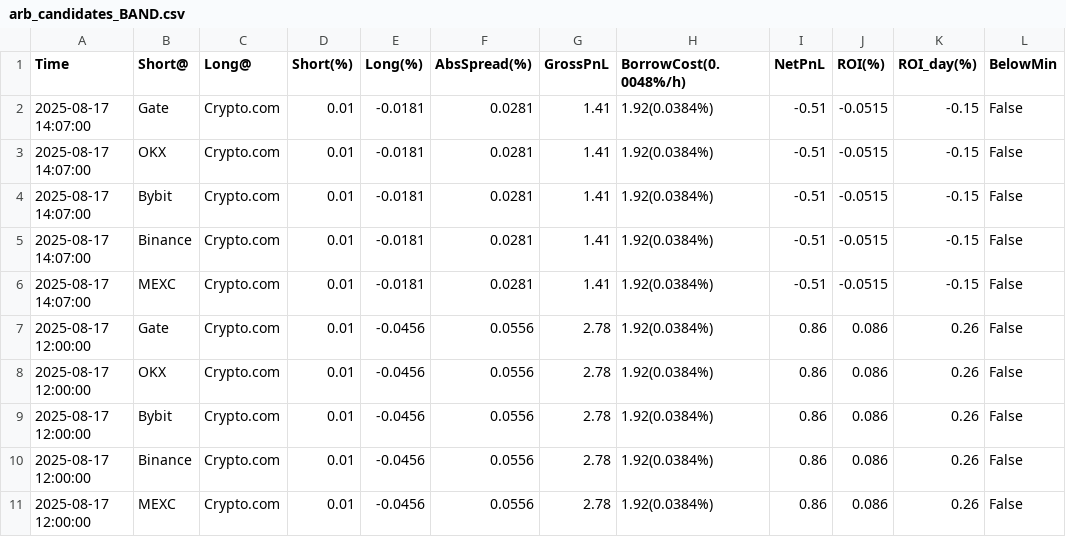
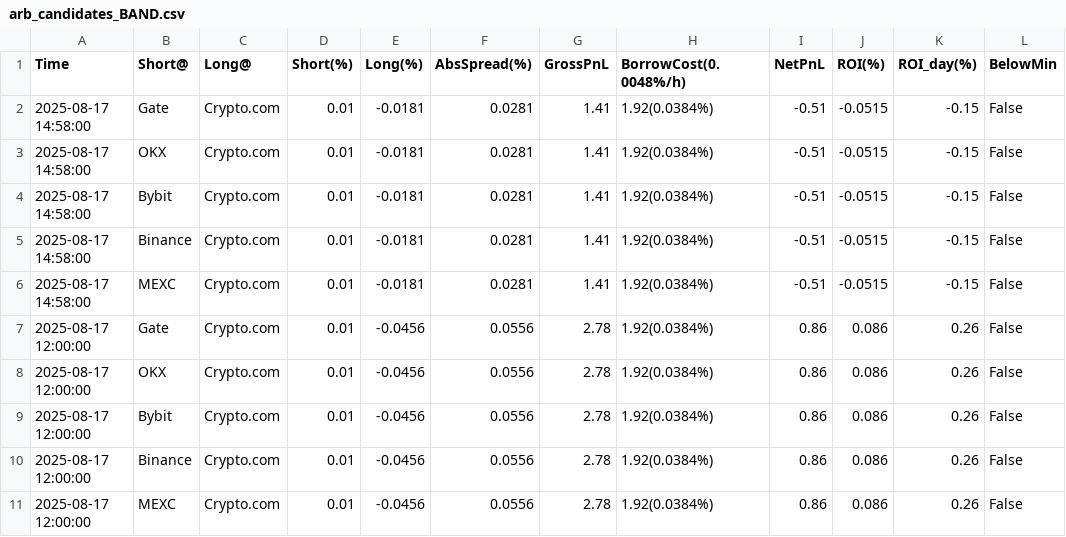
Before and after one commit to aerist123/funding-data, a CSV file: public/data/arb_candidates_BAND.csv, drawn as a sheet; only a part is shown.

```diff
--- a/public/data/arb_candidates_BAND.csv
+++ b/public/data/arb_candidates_BAND.csv
@@ -1,7 +1,7 @@
 Time,Short@,Long@,Short(%),Long(%),AbsSpread(%),GrossPnL,BorrowCost(0.0048%/h),NetPnL,ROI(%),ROI_day(%),BelowMin
-2025-08-17 14:07:00,Gate,Crypto.com,0.01,-0.0181,0.0281,1.41,1.92(0.0384%),-0.51,-0.0515,-0.15,False
-2025-08-17 14:07:00,OKX,Crypto.com,0.01,-0.0181,0.0281,1.41,1.92(0.0384%),-0.51,-0.0515,-0.15,False
-2025-08-17 14:07:00,Bybit,Crypto.com,0.01,-0.0181,0.0281,1.41,1.92(0.0384%),-0.51,-0.0515,-0.15,False
-2025-08-17 14:07:00,Binance,Crypto.com,0.01,-0.0181,0.0281,1.41,1.92(0.0384%),-0.51,-0.0515,-0.15,False
-2025-08-17 14:07:00,MEXC,Crypto.com,0.01,-0.0181,0.0281,1.41,1.92(0.0384%),-0.51,-0.0515,-0.15,False
+2025-08-17 14:58:00,Gate,Crypto.com,0.01,-0.0181,0.0281,1.41,1.92(0.0384%),-0.51,-0.0515,-0.15,False
+2025-08-17 14:58:00,OKX,Crypto.com,0.01,-0.0181,0.0281,1.41,1.92(0.0384%),-0.51,-0.0515,-0.15,False
+2025-08-17 14:58:00,Bybit,Crypto.com,0.01,-0.0181,0.0281,1.41,1.92(0.0384%),-0.51,-0.0515,-0.15,False
+2025-08-17 14:58:00,Binance,Crypto.com,0.01,-0.0181,0.0281,1.41,1.92(0.0384%),-0.51,-0.0515,-0.15,False
+2025-08-17 14:58:00,MEXC,Crypto.com,0.01,-0.0181,0.0281,1.41,1.92(0.0384%),-0.51,-0.0515,-0.15,False
 2025-08-17 12:00:00,Gate,Crypto.com,0.01,-0.0456,0.0556,2.78,1.92(0.0384%),0.86,0.086,0.26,False
```
Also changed, not shown: public/data/funding_BAND_dom.csv, public/data/funding_BERA_dom.csv, 1 other file.
